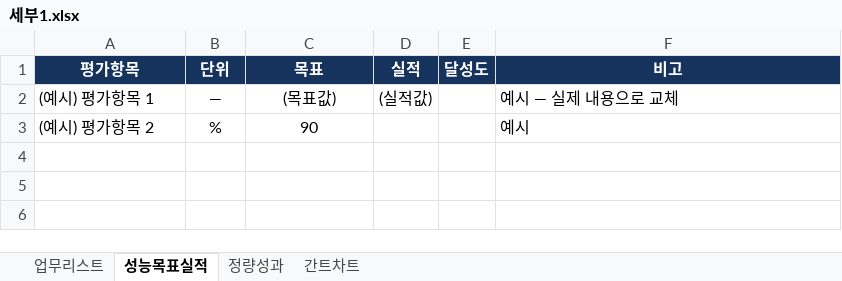
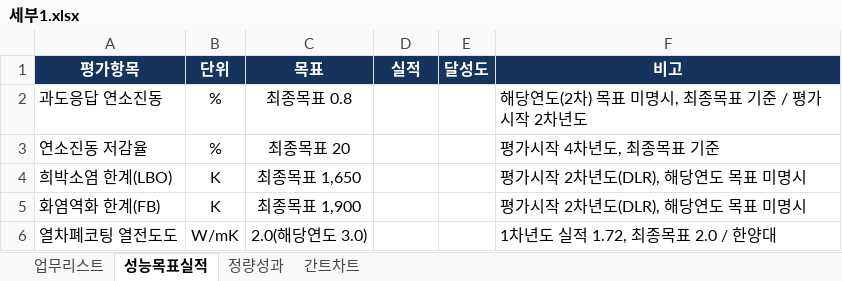
Before and after one commit to gtfc156/kimm-dlr-center-2026, an Excel workbook: data/세부1.xlsx, sheet 성능목표실적, drawn as a sheet; values as stored, in another font and other column widths than the file's, no borders; removed rows and columns are numbered as before the commit, all else as after; the diff names each change by its address in the sheet, - before the commit and + after, or states it on an @@ line.

```diff
--- a/data/세부1.xlsx (sheet 성능목표실적)
+++ b/data/세부1.xlsx (sheet 성능목표실적)
-row 2: (예시) 평가항목 1 | — | (목표값) | (실적값) |  | 예시 — 실제 내용으로 교체
-row 3: (예시) 평가항목 2 | % | 90 |  |  | 예시
+row 2: 과도응답 연소진동 | % | 최종목표 0.8 |  |  | 해당연도(2차) 목표 미명시, 최종목표 기준 / 평가시작 2차년도
+row 3: 연소진동 저감율 | % | 최종목표 20 |  |  | 평가시작 4차년도, 최종목표 기준
+row 4: 희박소염 한계(LBO) | K | 최종목표 1,650 |  |  | 평가시작 2차년도(DLR), 해당연도 목표 미명시
+row 5: 화염역화 한계(FB) | K | 최종목표 1,900 |  |  | 평가시작 2차년도(DLR), 해당연도 목표 미명시
+row 6: 열차폐코팅 열전도도 | W/mK | 2.0(해당연도 3.0) |  |  | 1차년도 실적 1.72, 최종목표 2.0 / 한양대
```
Also changed, not shown: sheet 업무리스트, sheet 정량성과, sheet 간트차트, data/세부2.xlsx, data/세부3.xlsx, 3 other files.
